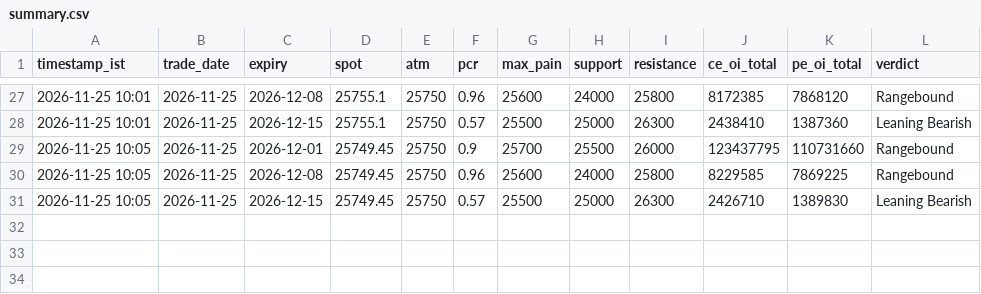
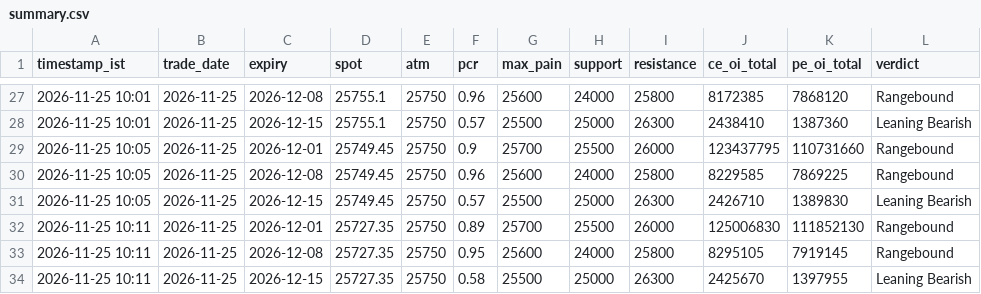
Before and after one commit to ddtambe/Nifty50_Options, a CSV file: data/2026-11-25/summary.csv, drawn as a sheet; only a part is shown, gaps mark what is left out; the diff names each change by its address in the sheet, - before the commit and + after, or states it on an @@ line.

```diff
--- a/data/2026-11-25/summary.csv
+++ b/data/2026-11-25/summary.csv
+row 32: 2026-11-25 10:11 | 2026-11-25 | 2026-12-01 | 25727.35 | 25750 | 0.89 | 25700 | 25500 | 26000 | 125006830 | 111852130 | Rangebound
+row 33: 2026-11-25 10:11 | 2026-11-25 | 2026-12-08 | 25727.35 | 25750 | 0.95 | 25600 | 24000 | 25800 | 8295105 | 7919145 | Rangebound
+row 34: 2026-11-25 10:11 | 2026-11-25 | 2026-12-15 | 25727.35 | 25750 | 0.58 | 25500 | 25000 | 26300 | 2425670 | 1397955 | Leaning Bearish
```
Also changed, not shown: data/2026-11-25/2026-12-01_buildup.csv, data/2026-11-25/2026-12-01_raw.csv, 7 other files.
